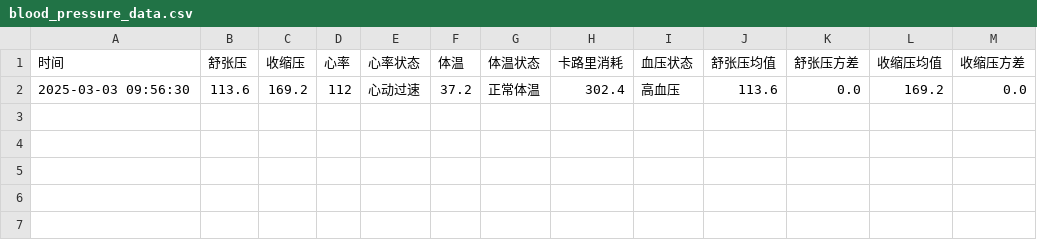
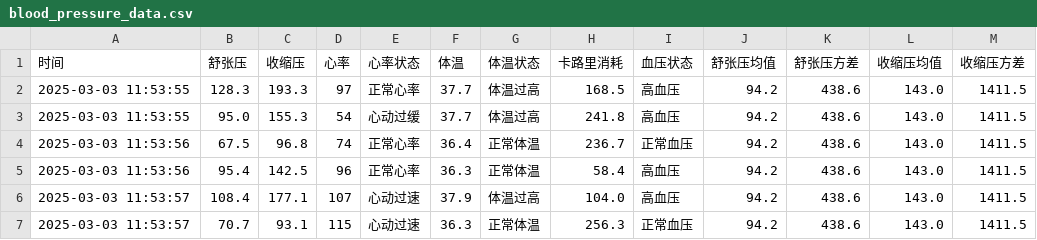
Before and after one commit to xiong1226/myproject, a CSV file: blood_pressure_data.csv, drawn as a sheet; removed rows and columns are numbered as before the commit, all else as after; the diff names each change by its address in the sheet, - before the commit and + after, or states it on an @@ line.

```diff
--- a/blood_pressure_data.csv
+++ b/blood_pressure_data.csv
-row 2: 2025-03-03 09:56:30 | 113.6 | 169.2 | 112 | 心动过速 | 37.2 | 正常体温 | 302.4 | 高血压 | 113.6 | 0.0 | 169.2 | 0.0
+row 2: 2025-03-03 11:53:55 | 128.3 | 193.3 | 97 | 正常心率 | 37.7 | 体温过高 | 168.5 | 高血压 | 94.2 | 438.6 | 143.0 | 1411.5
+row 3: 2025-03-03 11:53:55 | 95.0 | 155.3 | 54 | 心动过缓 | 37.7 | 体温过高 | 241.8 | 高血压 | 94.2 | 438.6 | 143.0 | 1411.5
+row 4: 2025-03-03 11:53:56 | 67.5 | 96.8 | 74 | 正常心率 | 36.4 | 正常体温 | 236.7 | 正常血压 | 94.2 | 438.6 | 143.0 | 1411.5
+row 5: 2025-03-03 11:53:56 | 95.4 | 142.5 | 96 | 正常心率 | 36.3 | 正常体温 | 58.4 | 高血压 | 94.2 | 438.6 | 143.0 | 1411.5
+row 6: 2025-03-03 11:53:57 | 108.4 | 177.1 | 107 | 心动过速 | 37.9 | 体温过高 | 104.0 | 高血压 | 94.2 | 438.6 | 143.0 | 1411.5
+row 7: 2025-03-03 11:53:57 | 70.7 | 93.1 | 115 | 心动过速 | 36.3 | 正常体温 | 256.3 | 正常血压 | 94.2 | 438.6 | 143.0 | 1411.5
```
Also changed, not shown: 2 other files.
